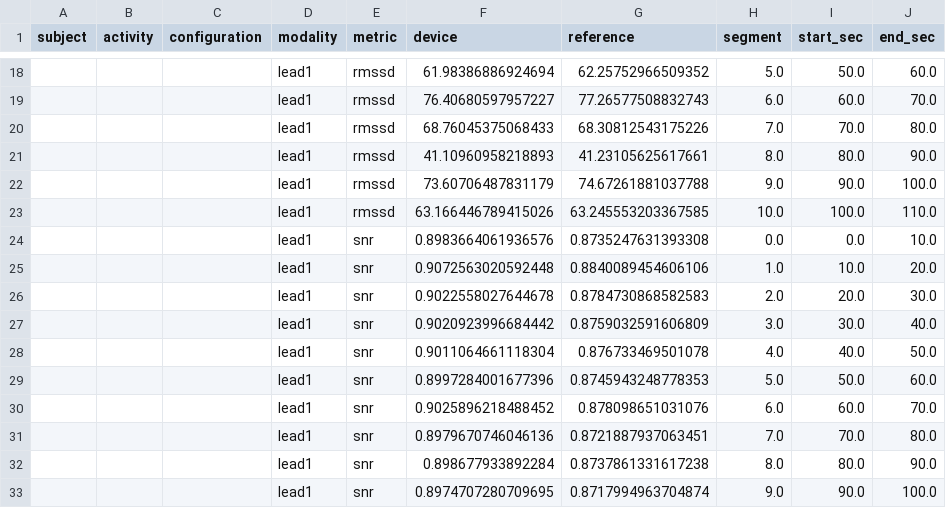
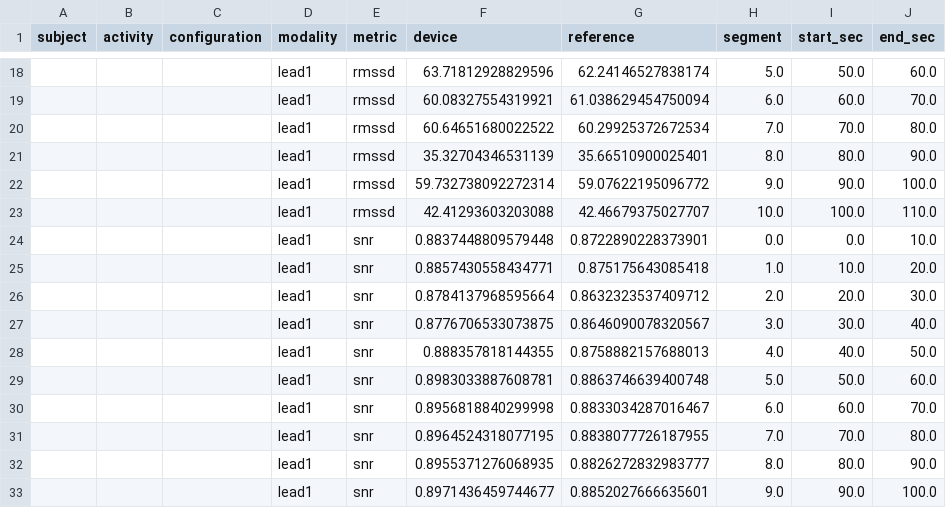
Before and after one commit to UTU-Health-Research/poc4traige_dev_validation, a CSV file: outputs/comparison/tables/grand_features.csv, drawn as a sheet; only a part is shown, gaps mark what is left out; the diff covers the shown part only.

```diff
--- a/outputs/comparison/tables/grand_features.csv
+++ b/outputs/comparison/tables/grand_features.csv
@@ -18,16 +18,16 @@ subject,activity,configuration,modality,metric,device,reference,segment,start_se
-,,,lead1,rmssd,61.98386886924694,62.25752966509352,5.0,50.0,60.0
-,,,lead1,rmssd,76.40680597957227,77.26577508832743,6.0,60.0,70.0
-,,,lead1,rmssd,68.76045375068433,68.30812543175226,7.0,70.0,80.0
-,,,lead1,rmssd,41.10960958218893,41.23105625617661,8.0,80.0,90.0
-,,,lead1,rmssd,73.60706487831179,74.67261881037788,9.0,90.0,100.0
-,,,lead1,rmssd,63.166446789415026,63.245553203367585,10.0,100.0,110.0
-,,,lead1,snr,0.8983664061936576,0.8735247631393308,0.0,0.0,10.0
-,,,lead1,snr,0.9072563020592448,0.8840089454606106,1.0,10.0,20.0
-,,,lead1,snr,0.9022558027644678,0.8784730868582583,2.0,20.0,30.0
-,,,lead1,snr,0.9020923996684442,0.8759032591606809,3.0,30.0,40.0
-,,,lead1,snr,0.9011064661118304,0.876733469501078,4.0,40.0,50.0
-,,,lead1,snr,0.8997284001677396,0.8745943248778353,5.0,50.0,60.0
-,,,lead1,snr,0.9025896218488452,0.878098651031076,6.0,60.0,70.0
-,,,lead1,snr,0.8979670746046136,0.8721887937063451,7.0,70.0,80.0
-,,,lead1,snr,0.898677933892284,0.8737861331617238,8.0,80.0,90.0
-,,,lead1,snr,0.8974707280709695,0.8717994963704874,9.0,90.0,100.0
+,,,lead1,rmssd,63.71812928829596,62.24146527838174,5.0,50.0,60.0
+,,,lead1,rmssd,60.08327554319921,61.038629454750094,6.0,60.0,70.0
+,,,lead1,rmssd,60.64651680022522,60.29925372672534,7.0,70.0,80.0
+,,,lead1,rmssd,35.32704346531139,35.66510900025401,8.0,80.0,90.0
+,,,lead1,rmssd,59.732738092272314,59.07622195096772,9.0,90.0,100.0
+,,,lead1,rmssd,42.41293603203088,42.46679375027707,10.0,100.0,110.0
+,,,lead1,snr,0.8837448809579448,0.8722890228373901,0.0,0.0,10.0
+,,,lead1,snr,0.8857430558434771,0.875175643085418,1.0,10.0,20.0
+,,,lead1,snr,0.8784137968595664,0.8632323537409712,2.0,20.0,30.0
+,,,lead1,snr,0.8776706533073875,0.8646090078320567,3.0,30.0,40.0
+,,,lead1,snr,0.888357818144355,0.8758882157688013,4.0,40.0,50.0
+,,,lead1,snr,0.8983033887608781,0.8863746639400748,5.0,50.0,60.0
+,,,lead1,snr,0.8956818840299998,0.8833034287016467,6.0,60.0,70.0
+,,,lead1,snr,0.8964524318077195,0.8838077726187955,7.0,70.0,80.0
+,,,lead1,snr,0.8955371276068935,0.8826272832983777,8.0,80.0,90.0
+,,,lead1,snr,0.8971436459744677,0.8852027666635601,9.0,90.0,100.0
```
Also changed, not shown: 156 edited cells elsewhere in this file, 25 other files.
